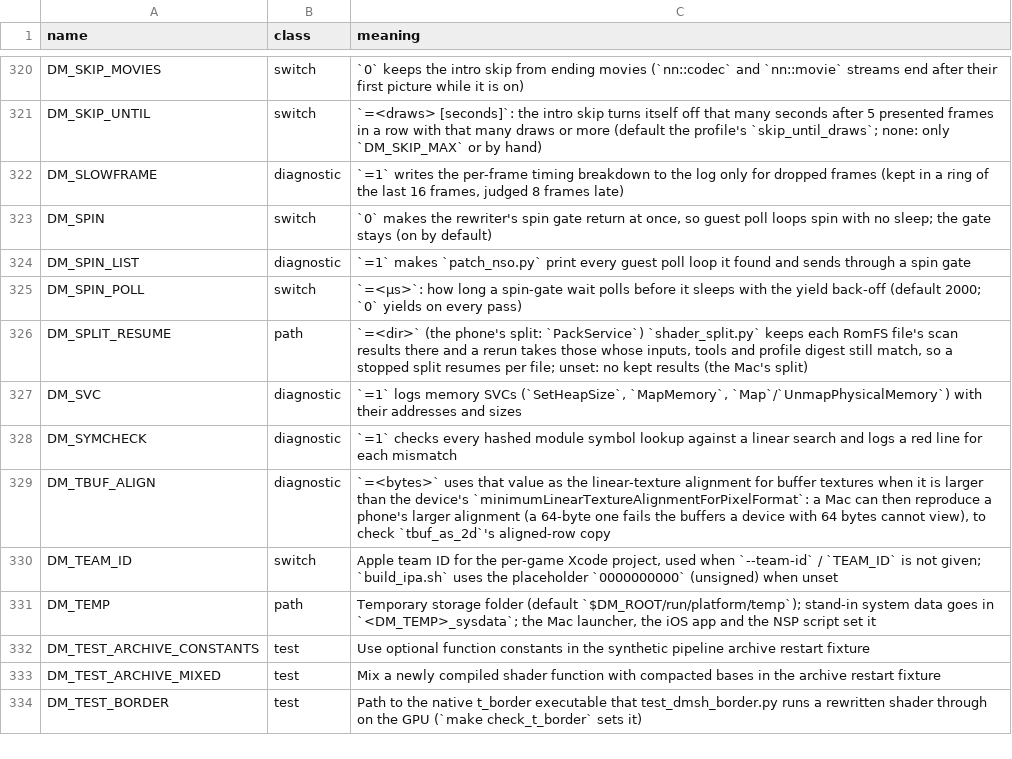
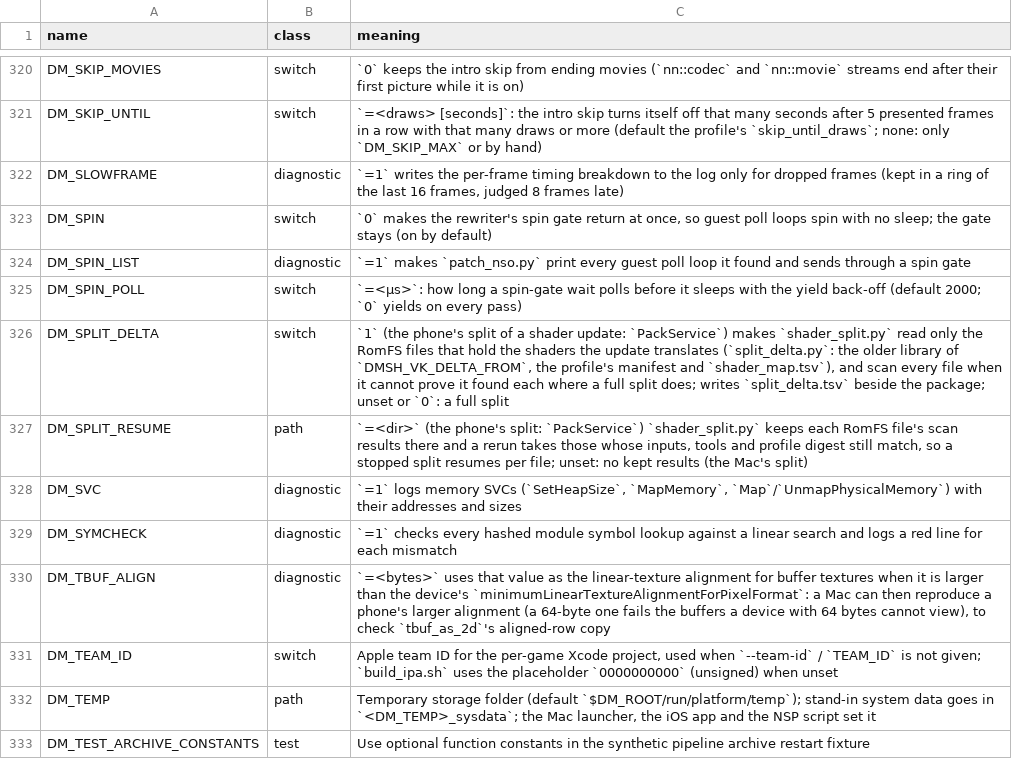
Before and after one commit to EddizEge/AnkaNative, a TSV file: docs/env_switches.tsv, drawn as a sheet; only a part is shown, gaps mark what is left out; the shorter side is filled out with more unchanged rows.

```diff
--- a/docs/env_switches.tsv
+++ b/docs/env_switches.tsv
@@ -325,2 +325,3 @@ DM_SPIN_LIST	diagnostic	`=1` makes `patch_nso.py` print every guest poll loop it
 DM_SPIN_POLL	switch	`=<µs>`: how long a spin-gate wait polls before it sleeps with the yield back-off (default 2000; `0` yields on every pass)
+DM_SPLIT_DELTA	switch	`1` (the phone's split of a shader update: `PackService`) makes `shader_split.py` read only the RomFS files that hold the shaders the update translates (`split_delta.py`: the older library of `DMSH_VK_DELTA_FROM`, the profile's manifest and `shader_map.tsv`), and scan every file when it cannot prove it found each where a full split does; writes `split_delta.tsv` beside the package; unset or `0`: a full split
 DM_SPLIT_RESUME	path	`=<dir>` (the phone's split: `PackService`) `shader_split.py` keeps each RomFS file's scan results there and a rerun takes those whose inputs, tools and profile digest still match, so a stopped split resumes per file; unset: no kept results (the Mac's split)
```
Also changed, not shown: 5 other files.
